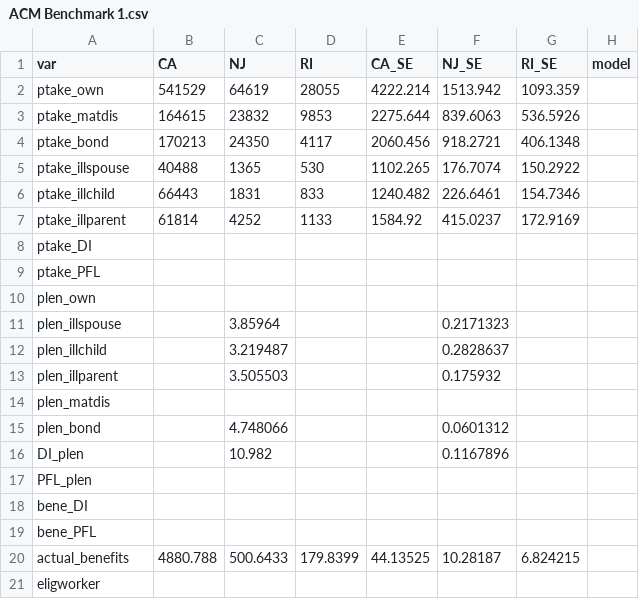
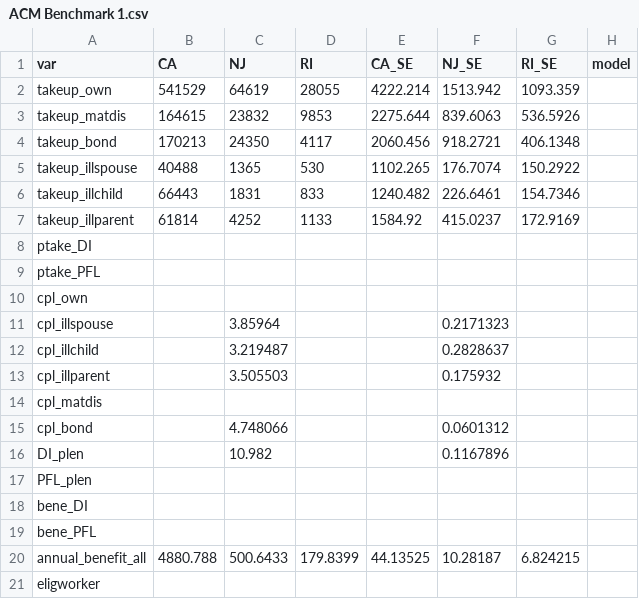
Before and after one commit to m-trinh/microsim, a CSV file: r_model_full/issue brief 1 - ACM comparison/ACM Benchmark 1.csv, drawn as a sheet.

```diff
--- a/r_model_full/issue brief 1 - ACM comparison/ACM Benchmark 1.csv
+++ b/r_model_full/issue brief 1 - ACM comparison/ACM Benchmark 1.csv
@@ -1,16 +1,16 @@
 var,CA,NJ,RI,CA_SE,NJ_SE,RI_SE,model
-ptake_own,541529,64619,28055,4222.214,1513.942,1093.359,
-ptake_matdis,164615,23832,9853,2275.644,839.6063,536.5926,
-ptake_bond,170213,24350,4117,2060.456,918.2721,406.1348,
-ptake_illspouse,40488,1365,530,1102.265,176.7074,150.2922,
-ptake_illchild,66443,1831,833,1240.482,226.6461,154.7346,
-ptake_illparent,61814,4252,1133,1584.92,415.0237,172.9169,
+takeup_own,541529,64619,28055,4222.214,1513.942,1093.359,
+takeup_matdis,164615,23832,9853,2275.644,839.6063,536.5926,
+takeup_bond,170213,24350,4117,2060.456,918.2721,406.1348,
+takeup_illspouse,40488,1365,530,1102.265,176.7074,150.2922,
+takeup_illchild,66443,1831,833,1240.482,226.6461,154.7346,
+takeup_illparent,61814,4252,1133,1584.92,415.0237,172.9169,
 ptake_DI,,,,,,,
 ptake_PFL,,,,,,,
-plen_own,,,,,,,
-plen_illspouse,,3.85964,,,0.2171323,,
-plen_illchild,,3.219487,,,0.2828637,,
-plen_illparent,,3.505503,,,0.175932,,
-plen_matdis,,,,,,,
-plen_bond,,4.748066,,,0.0601312,,
+cpl_own,,,,,,,
+cpl_illspouse,,3.85964,,,0.2171323,,
+cpl_illchild,,3.219487,,,0.2828637,,
+cpl_illparent,,3.505503,,,0.175932,,
+cpl_matdis,,,,,,,
+cpl_bond,,4.748066,,,0.0601312,,
 DI_plen,,10.982,,,0.1167896,,
@@ -19,3 +19,3 @@ bene_DI,,,,,,,
 bene_PFL,,,,,,,
-actual_benefits,4880.788,500.6433,179.8399,44.13525,10.28187,6.824215,
+annual_benefit_all,4880.788,500.6433,179.8399,44.13525,10.28187,6.824215,
 eligworker,,,,,,,
```
Also changed, not shown: r_model_full/issue brief 1 - ACM comparison/actual leave data.csv, 12 other files.
